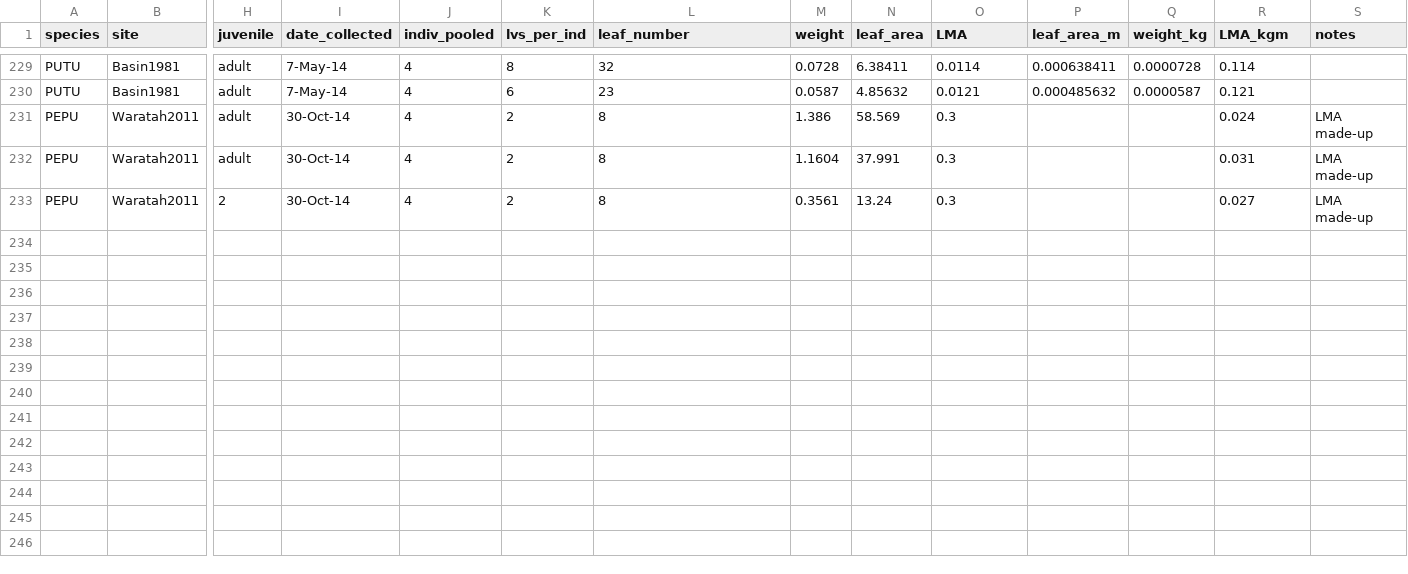
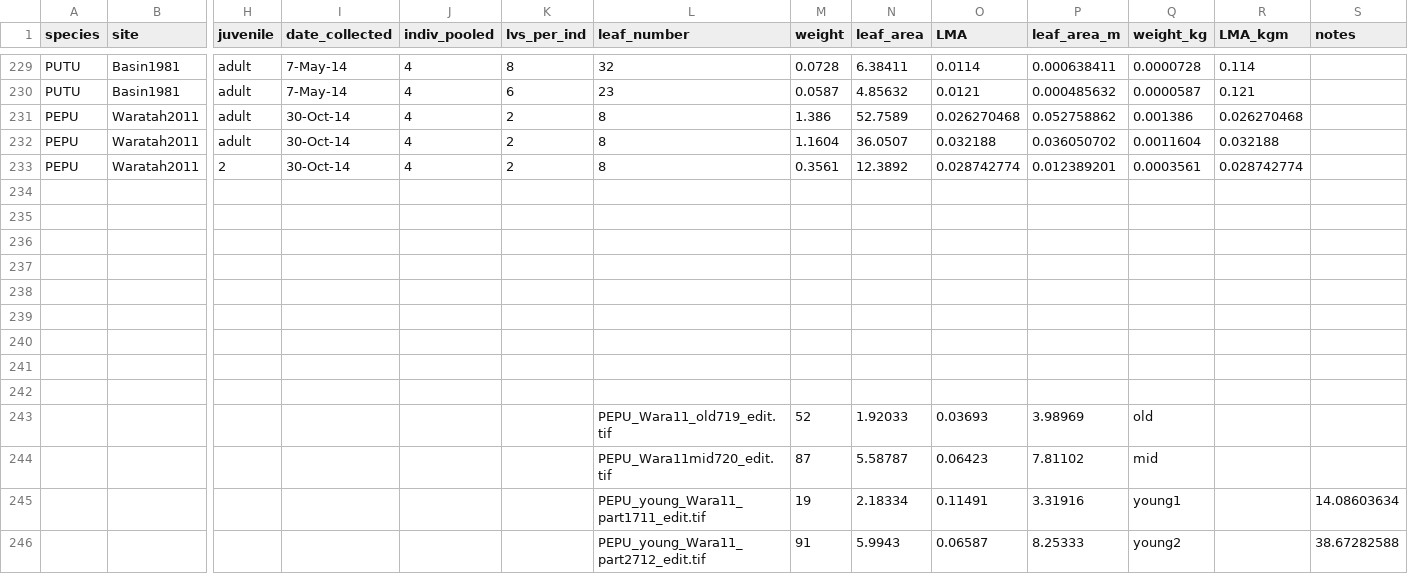
Before and after one commit to dfalster/Reproductive_Allocation_Kuringgai, a CSV file: data/LMA.csv, drawn as a sheet; only a part is shown, gaps mark what is left out; rows hold the shown columns only; the diff names each change by its address in the sheet, - before the commit and + after, or states it on an @@ line.

Commit message:
small fixes to data spreadsheets

```diff
--- a/data/LMA.csv
+++ b/data/LMA.csv
-N231 (leaf_area): 58.569
+N231 (leaf_area): 52.7589
-O231 (LMA): 0.3
+O231 (LMA): 0.026270468
-P231 (leaf_area_m): (empty)
+P231 (leaf_area_m): 0.052758862
-Q231 (weight_kg): (empty)
+Q231 (weight_kg): 0.001386
-R231 (LMA_kgm): 0.024
+R231 (LMA_kgm): 0.026270468
-S231:S233 (notes): LMA made-up
+S231:S233 (notes): (empty)
-N232 (leaf_area): 37.991
+N232 (leaf_area): 36.0507
-O232 (LMA): 0.3
+O232 (LMA): 0.032188
-P232 (leaf_area_m): (empty)
+P232 (leaf_area_m): 0.036050702
-Q232 (weight_kg): (empty)
+Q232 (weight_kg): 0.0011604
-R232 (LMA_kgm): 0.031
+R232 (LMA_kgm): 0.032188
-N233 (leaf_area): 13.24
+N233 (leaf_area): 12.3892
-O233 (LMA): 0.3
+O233 (LMA): 0.028742774
-P233 (leaf_area_m): (empty)
+P233 (leaf_area_m): 0.012389201
-Q233 (weight_kg): (empty)
+Q233 (weight_kg): 0.0003561
-R233 (LMA_kgm): 0.027
+R233 (LMA_kgm): 0.028742774
+row 234: (empty)
+row 235: (empty)
+row 236: (empty)
+row 237: (empty)
+row 238: (empty)
+row 239: (empty)
+row 240: (empty)
+row 241: (empty)
+row 242: (empty)
+row 243:  |  |  |  |  |  | PEPU_Wara11_old719_edit.tif | 52 | 1.92033 | 0.03693 | 3.98969 | old
+row 244:  |  |  |  |  |  | PEPU_Wara11mid720_edit.tif | 87 | 5.58787 | 0.06423 | 7.81102 | mid
+row 245:  |  |  |  |  |  | PEPU_young_Wara11_part1711_edit.tif | 19 | 2.18334 | 0.11491 | 3.31916 | young1 |  | 14.08603634
+row 246:  |  |  |  |  |  | PEPU_young_Wara11_part2712_edit.tif | 91 | 5.9943 | 0.06587 | 8.25333 | young2 |  | 38.67282588
```
Also changed, not shown: data/leaderGrowthLL.csv, 1 other file.
